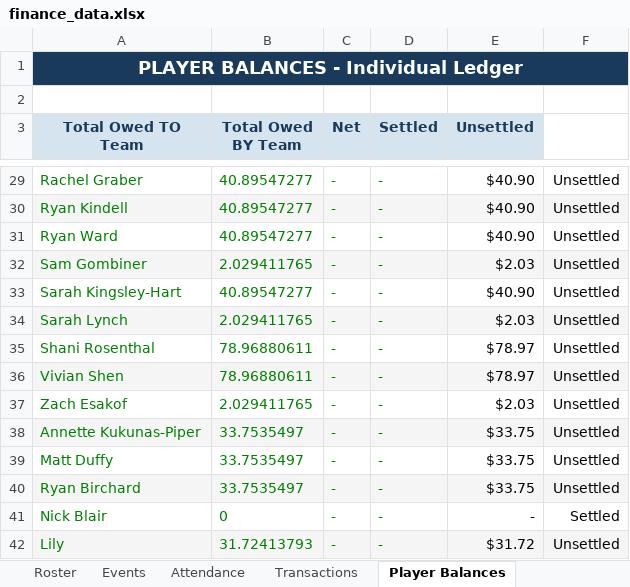
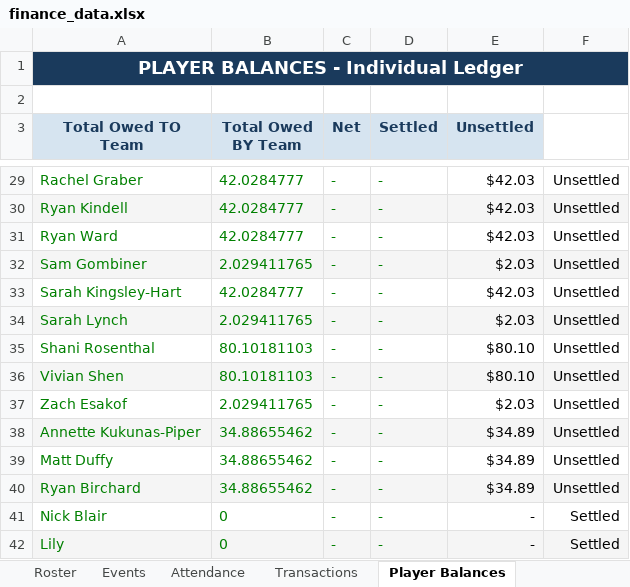
Before and after one commit to jakepmurray/port-finances-26, an Excel workbook: finance_data.xlsx, sheet Player Balances, drawn as a sheet; only a part is shown, gaps mark what is left out; values as stored, in another font and other column widths than the file's, no borders; charts and pictures not drawn; the diff covers the shown part only; the diff names each change by its address in the sheet, - before the commit and + after, or states it on an @@ line.

```diff
--- a/finance_data.xlsx (sheet Player Balances)
+++ b/finance_data.xlsx (sheet Player Balances)
-B29:B31 (Total Owed BY Team): 40.89547277
+B29:B31 (Total Owed BY Team): 42.0284777
-E29:E31 (Unsettled): $40.90
+E29:E31 (Unsettled): $42.03
-B33 (Total Owed BY Team): 40.89547277
+B33 (Total Owed BY Team): 42.0284777
-E33 (Unsettled): $40.90
+E33 (Unsettled): $42.03
-B35:B36 (Total Owed BY Team): 78.96880611
+B35:B36 (Total Owed BY Team): 80.10181103
-E35:E36 (Unsettled): $78.97
+E35:E36 (Unsettled): $80.10
-B38:B40 (Total Owed BY Team): 33.7535497
+B38:B40 (Total Owed BY Team): 34.88655462
-E38:E40 (Unsettled): $33.75
+E38:E40 (Unsettled): $34.89
-B42 (Total Owed BY Team): 31.72413793
+B42 (Total Owed BY Team): 0
-E42 (Unsettled): $31.72
+E42 (Unsettled): -
-F42: Unsettled
+F42: Settled
```
Also changed, not shown: 1 added row, 1 removed row and 38 edited cells elsewhere in this sheet, sheet Roster, sheet Attendance, sheet Dashboard.
